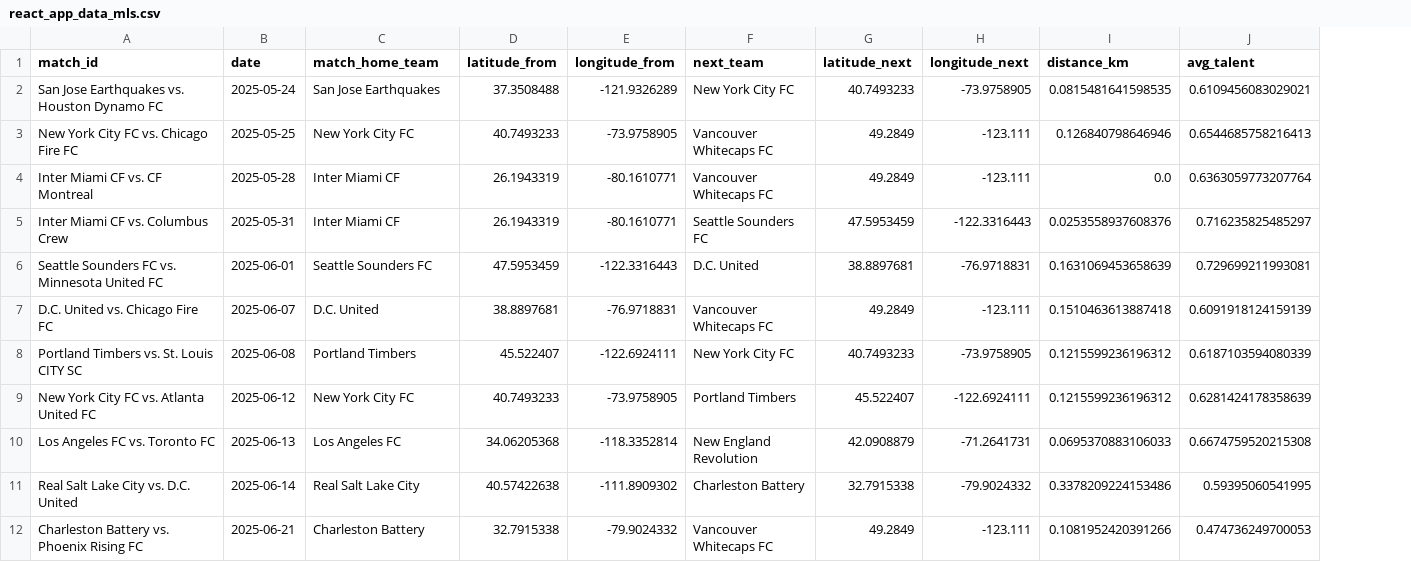
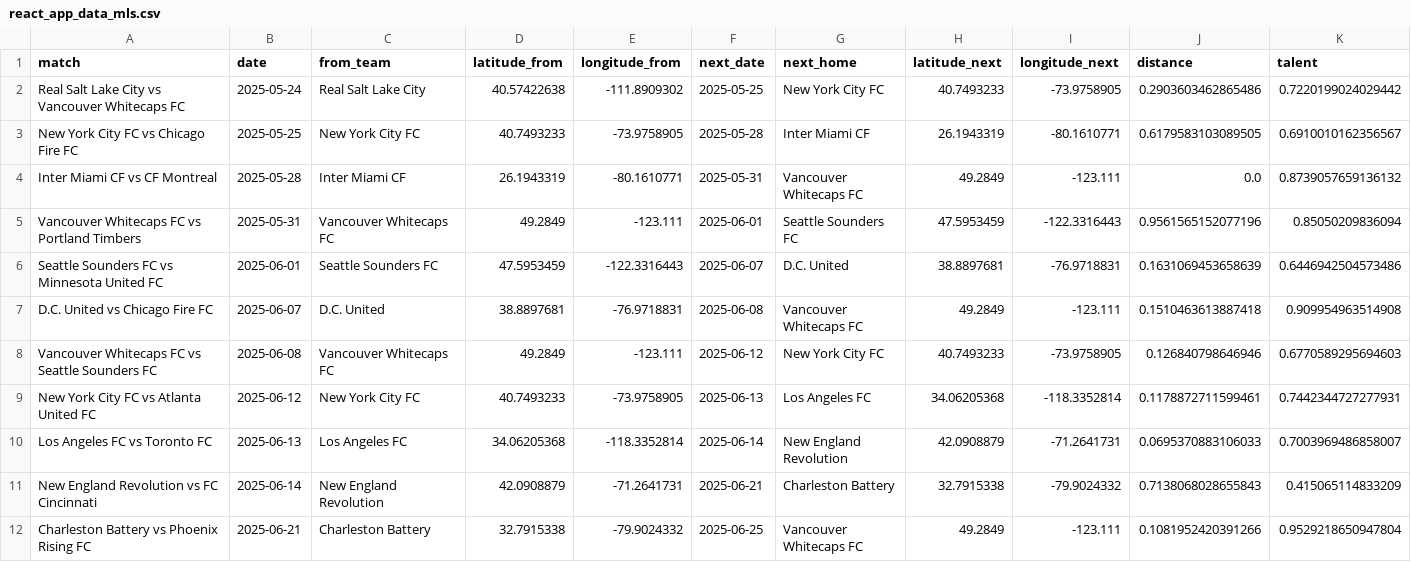
Before and after one commit to naveenelliott/traveling_scout_app, a CSV file: public/react_app_data_mls.csv, drawn as a sheet; only a part is shown; removed rows and columns are numbered as before the commit, all else as after; the diff covers the shown part only; the diff names each change by its address in the sheet, - before the commit and + after, or states it on an @@ line.

```diff
--- a/public/react_app_data_mls.csv
+++ b/public/react_app_data_mls.csv
-column A (match_id), rows 2-12: San Jose Earthquakes vs. Houston Dynamo FC | New York City FC vs. Chicago Fire FC | Inter Miami CF vs. CF Montreal | Inter Miami CF vs. Columbus Crew | Seattle Sounders FC vs. Minnesota United FC | D.C. United vs. Chicago Fire FC | Portland Timbers vs. St. Louis CITY SC | New York City FC vs. Atlanta United FC | Los Angeles FC vs. Toronto FC | Real Salt Lake City vs. D.C. United | Charleston Battery vs. Phoenix Rising FC
+column A (match), rows 2-12: Real Salt Lake City vs Vancouver Whitecaps FC | New York City FC vs Chicago Fire FC | Inter Miami CF vs CF Montreal | Vancouver Whitecaps FC vs Portland Timbers | Seattle Sounders FC vs Minnesota United FC | D.C. United vs Chicago Fire FC | Vancouver Whitecaps FC vs Seattle Sounders FC | New York City FC vs Atlanta United FC | Los Angeles FC vs Toronto FC | New England Revolution vs FC Cincinnati | Charleston Battery vs Phoenix Rising FC
+column F (next_date), rows 2-12: 2025-05-25 | 2025-05-28 | 2025-05-31 | 2025-06-01 | 2025-06-07 | 2025-06-08 | 2025-06-12 | 2025-06-13 | 2025-06-14 | 2025-06-21 | 2025-06-25
-column J (avg_talent), rows 2-12: 0.6109456083029021 | 0.6544685758216413 | 0.6363059773207764 | 0.716235825485297 | 0.729699211993081 | 0.6091918124159139 | 0.6187103594080339 | 0.6281424178358639 | 0.6674759520215308 | 0.59395060541995 | 0.474736249700053
+column K (talent), rows 2-12: 0.7220199024029442 | 0.6910010162356567 | 0.8739057659136132 | 0.85050209836094 | 0.6446942504573486 | 0.909954963514908 | 0.6770589295694603 | 0.7442344727277931 | 0.7003969486858007 | 0.415065114833209 | 0.9529218650947804
-C1: match_home_team
+C1: from_team
-G1: next_team
+G1: next_home
-J1: distance_km
+J1: distance
-C2 (from_team): San Jose Earthquakes
+C2 (from_team): Real Salt Lake City
-D2 (latitude_from): 37.3508488
+D2 (latitude_from): 40.57422638
-E2 (longitude_from): -121.9326289
+E2 (longitude_from): -111.8909302
-J2 (distance): 0.0815481641598535
+J2 (distance): 0.2903603462865486
-G3 (next_home): Vancouver Whitecaps FC
+G3 (next_home): Inter Miami CF
-H3 (latitude_next): 49.2849
+H3 (latitude_next): 26.1943319
-I3 (longitude_next): -123.111
+I3 (longitude_next): -80.1610771
-J3 (distance): 0.126840798646946
+J3 (distance): 0.6179583103089505
-C5 (from_team): Inter Miami CF
+C5 (from_team): Vancouver Whitecaps FC
-D5 (latitude_from): 26.1943319
+D5 (latitude_from): 49.2849
-E5 (longitude_from): -80.1610771
+E5 (longitude_from): -123.111
-J5 (distance): 0.0253558937608376
+J5 (distance): 0.9561565152077196
-C8 (from_team): Portland Timbers
+C8 (from_team): Vancouver Whitecaps FC
-D8 (latitude_from): 45.522407
+D8 (latitude_from): 49.2849
-E8 (longitude_from): -122.6924111
+E8 (longitude_from): -123.111
-J8 (distance): 0.1215599236196312
+J8 (distance): 0.126840798646946
-G9 (next_home): Portland Timbers
+G9 (next_home): Los Angeles FC
-H9 (latitude_next): 45.522407
+H9 (latitude_next): 34.06205368
-I9 (longitude_next): -122.6924111
+I9 (longitude_next): -118.3352814
-J9 (distance): 0.1215599236196312
+J9 (distance): 0.1178872711599461
-C11 (from_team): Real Salt Lake City
+C11 (from_team): New England Revolution
-D11 (latitude_from): 40.57422638
+D11 (latitude_from): 42.0908879
-E11 (longitude_from): -111.8909302
+E11 (longitude_from): -71.2641731
-J11 (distance): 0.3378209224153486
+J11 (distance): 0.7138068028655843
```
Also changed, not shown: 1 added row and 80 edited cells elsewhere in this file, public/react_app_data_usl1.csv, public/react_app_data_uslc.csv, 4 other files.
